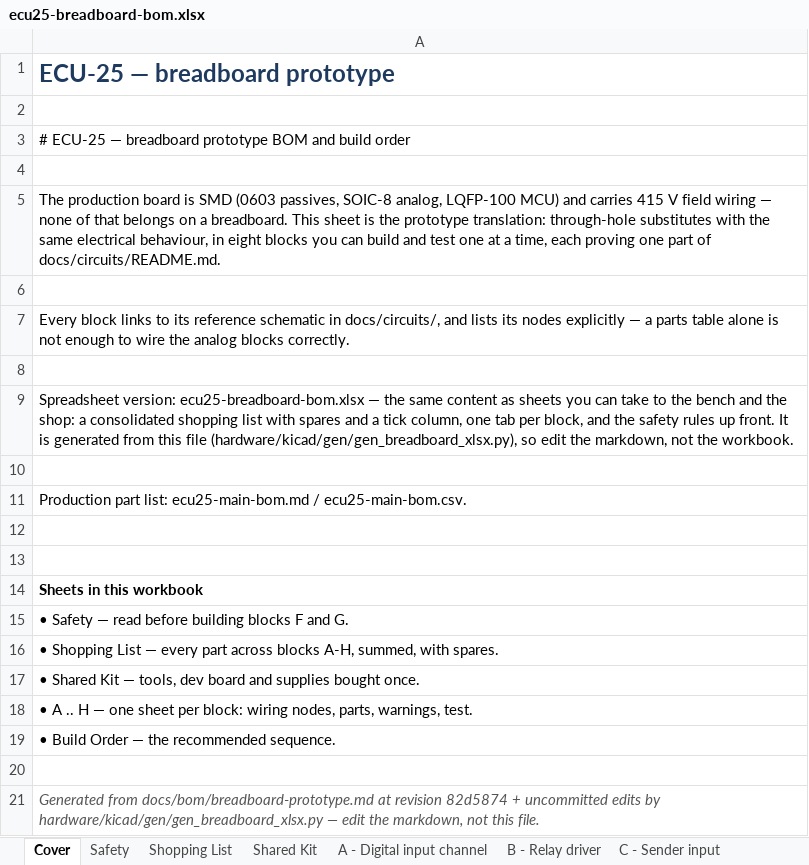
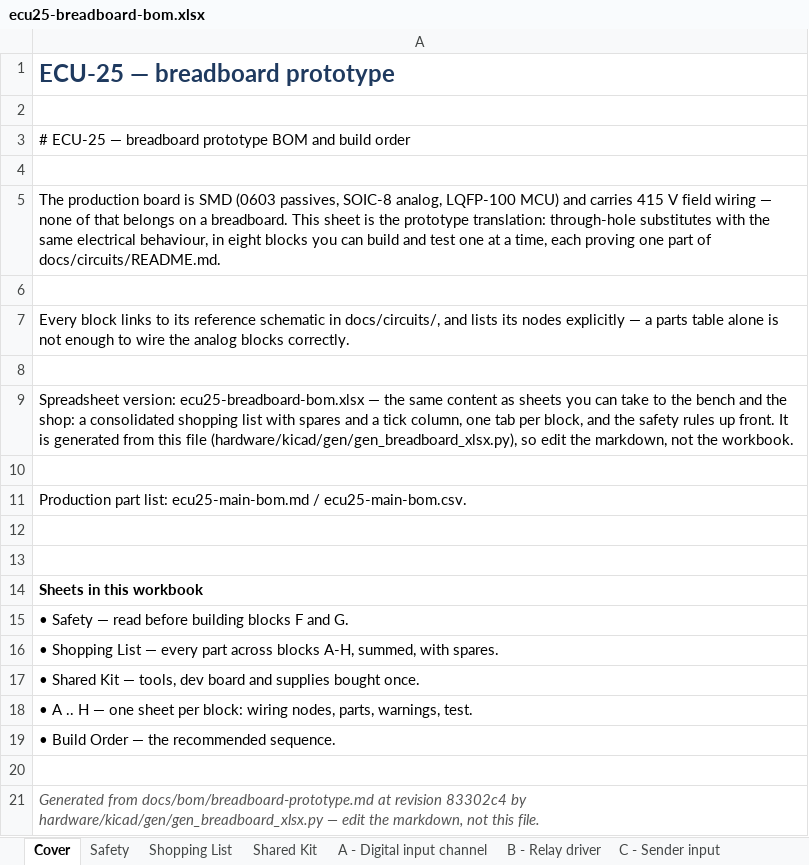
Before and after one commit to mohan4220/ecu, an Excel workbook: docs/bom/ecu25-breadboard-bom.xlsx, sheet Cover, drawn as a sheet; values as stored, in another font and other column widths than the file's, no borders; the diff names each change by its address in the sheet, - before the commit and + after, or states it on an @@ line.

```diff
--- a/docs/bom/ecu25-breadboard-bom.xlsx (sheet Cover)
+++ b/docs/bom/ecu25-breadboard-bom.xlsx (sheet Cover)
-A21: …at revision 82d5874 + uncommitted edits by hardware/kicad/gen/gen_breadboard_xlsx.py…
+A21: …at revision 83302c4 by hardware/kicad/gen/gen_breadboard_xlsx.py…
```
Also changed, not shown: 16 other files.
